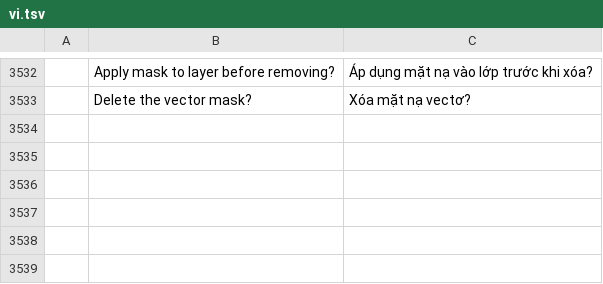
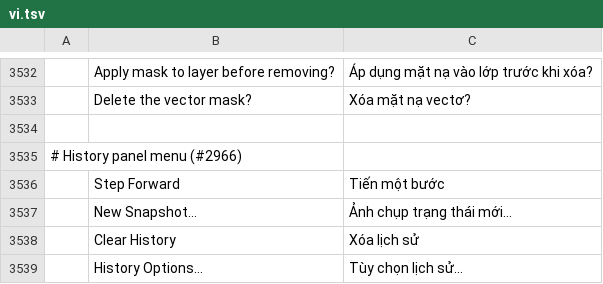
Before and after one commit to 0x-fork/photocraft, a TSV file: crates/ui-egui/src/i18n/vi.tsv, drawn as a sheet; only a part is shown, gaps mark what is left out; the diff names each change by its address in the sheet, - before the commit and + after, or states it on an @@ line.

```diff
--- a/crates/ui-egui/src/i18n/vi.tsv
+++ b/crates/ui-egui/src/i18n/vi.tsv
+row 3534: (empty)
+row 3535: # History panel menu (#2966)
+row 3536:  | Step Forward | Tiến một bước
+row 3537:  | New Snapshot… | Ảnh chụp trạng thái mới…
+row 3538:  | Clear History | Xóa lịch sử
+row 3539:  | History Options… | Tùy chọn lịch sử…
```
